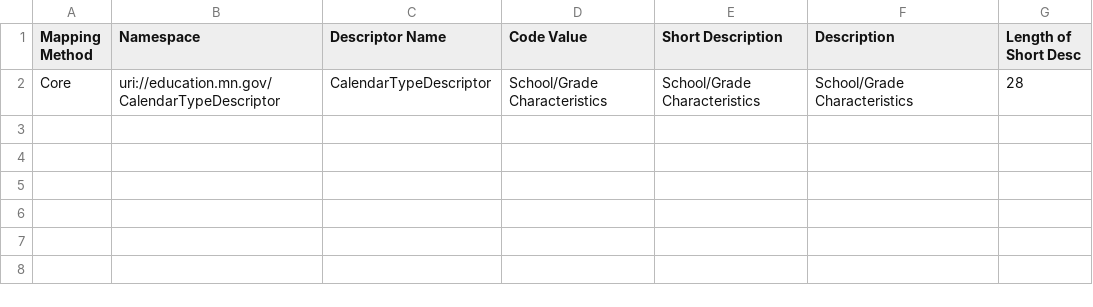
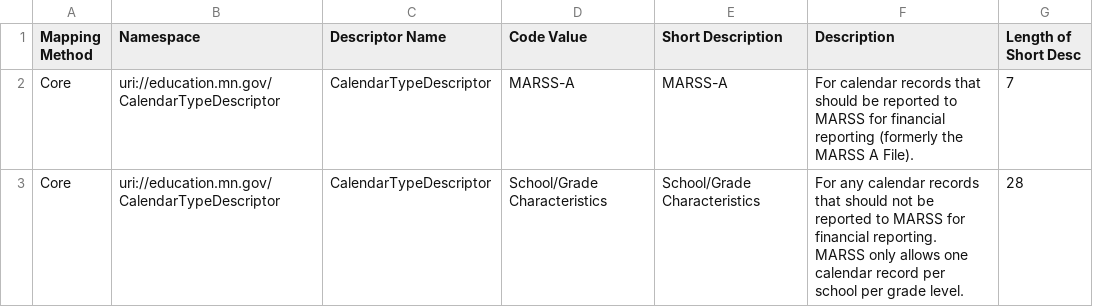
Before and after one commit to mn-mde-edfi/MDE-EdFi-Documentation, a CSV file: descriptorTables/CalendarTypeDescriptor.csv, drawn as a sheet.

Commit message:
reverting to prior calendar type descriptor and making note of why

```diff
--- a/descriptorTables/CalendarTypeDescriptor.csv
+++ b/descriptorTables/CalendarTypeDescriptor.csv
@@ -1,2 +1,3 @@
 "Mapping Method","Namespace","Descriptor Name","Code Value","Short Description","Description","Length of Short Desc"
-"Core","uri://education.mn.gov/CalendarTypeDescriptor","CalendarTypeDescriptor","School/Grade Characteristics","School/Grade Characteristics","School/Grade Characteristics","28"
+"Core","uri://education.mn.gov/CalendarTypeDescriptor","CalendarTypeDescriptor","MARSS-A","MARSS-A","For calendar records that should be reported to MARSS for financial reporting (formerly the MARSS A File).","7"
+"Core","uri://education.mn.gov/CalendarTypeDescriptor","CalendarTypeDescriptor","School/Grade Characteristics","School/Grade Characteristics","For any calendar records that should not be reported to MARSS for financial reporting.  MARSS only allows one calendar record per school per grade level.","28"
```
Also changed, not shown: 1 other file.
